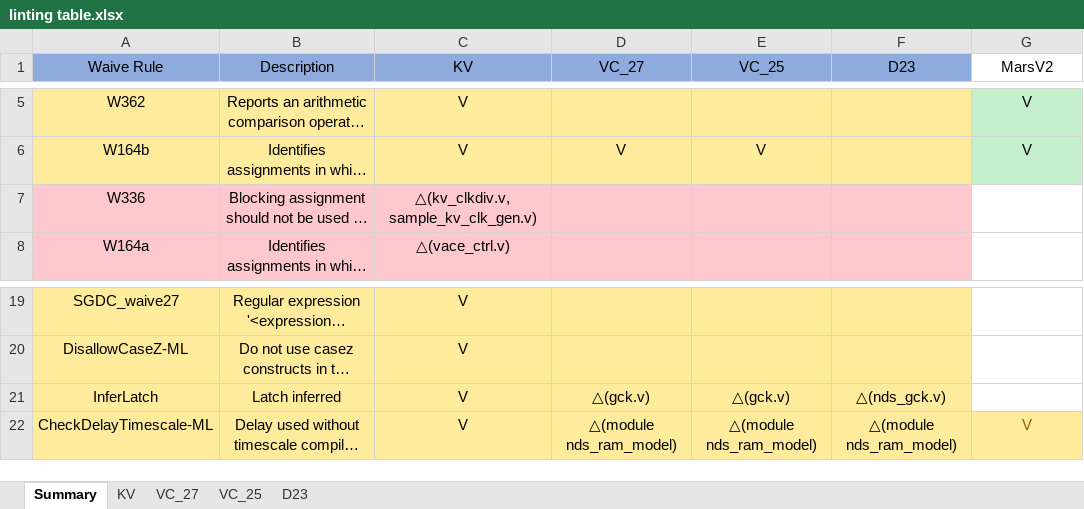
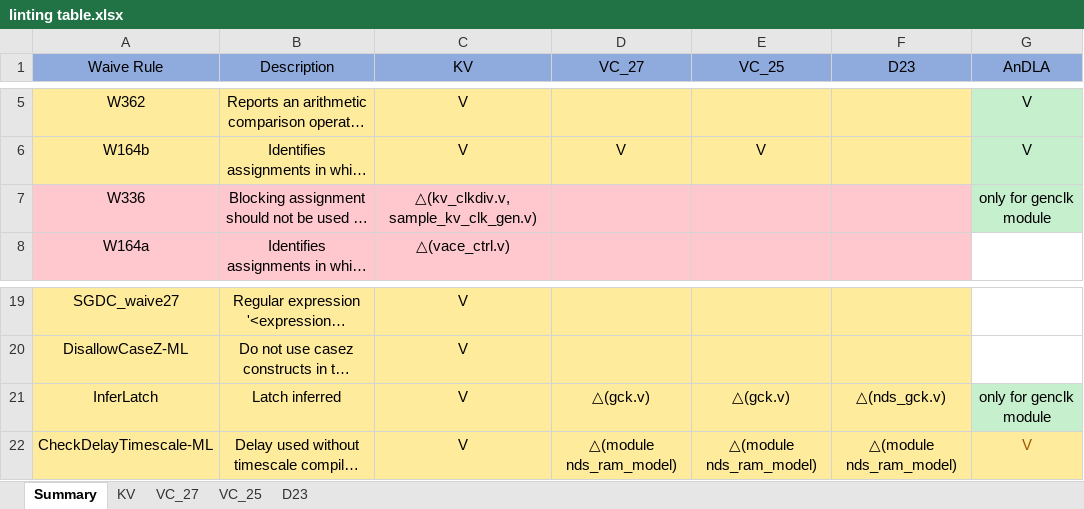
Before and after one commit to jnjnliwenjie0022/obs, an Excel workbook: de/design_spec/ref/linting table.xlsx, sheet Summary, drawn as a sheet; only a part is shown, gaps mark what is left out; long unchanged cells end in …; values as stored, in another font and other column widths than the file's, no borders; the diff names each change by its address in the sheet, - before the commit and + after, or states it on an @@ line.

```diff
--- a/de/design_spec/ref/linting table.xlsx (sheet Summary)
+++ b/de/design_spec/ref/linting table.xlsx (sheet Summary)
-G1: MarsV2
+G1: AnDLA
-G1 fill: none
+G1 fill: #8FAADC
-G7 (AnDLA): (empty)
+G7 (AnDLA): only for genclk module
-G7 fill: none
+G7 fill: #C6EFCE
-G21 (AnDLA): (empty)
+G21 (AnDLA): only for genclk module
-G21 fill: none
+G21 fill: #C6EFCE
```
Also changed, not shown: 2 other files.
